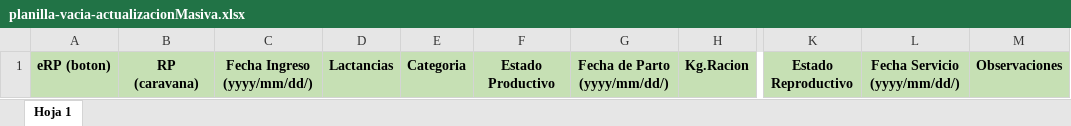
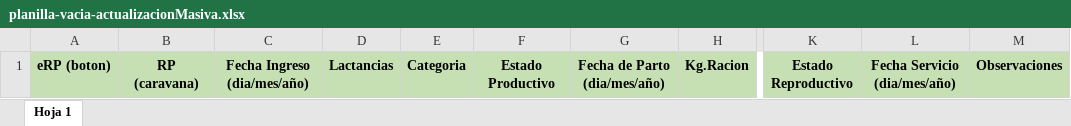
Before and after one commit to FarmerinDivision/Farmerin-Web-v3-NavBar, an Excel workbook: public/docs/planilla-vacia-actualizacionMasiva.xlsx, sheet Hoja 1, drawn as a sheet; only a part is shown, gaps mark what is left out; values as stored, in another font and other column widths than the file's, no borders; charts and pictures not drawn; the diff names each change by its address in the sheet, - before the commit and + after, or states it on an @@ line.

```diff
--- a/public/docs/planilla-vacia-actualizacionMasiva.xlsx (sheet Hoja 1)
+++ b/public/docs/planilla-vacia-actualizacionMasiva.xlsx (sheet Hoja 1)
-C1: Fecha Ingreso (yyyy/mm/dd/)
+C1: Fecha Ingreso (dia/mes/año)
-G1: Fecha de Parto (yyyy/mm/dd/)
+G1: Fecha de Parto (dia/mes/año)
-L1: Fecha Servicio (yyyy/mm/dd/)
+L1: Fecha Servicio (dia/mes/año)
```
Also changed, not shown: charts or pictures, public/docs/planilla-modelo-actualizacionMasiva.xlsx, public/docs/planilla-modelo-altaMasiva.xlsx, 34 other files.
